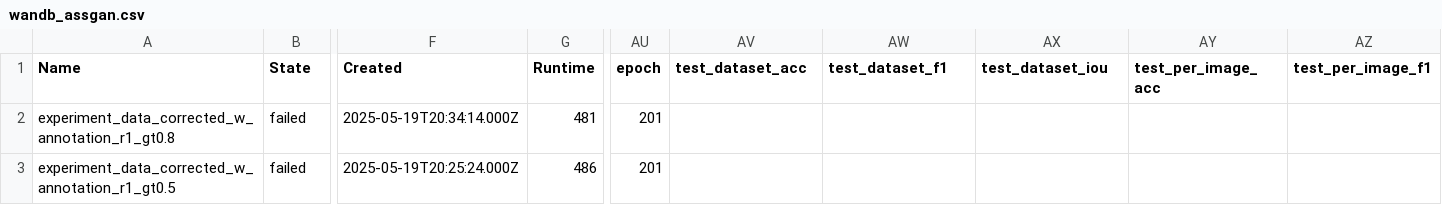
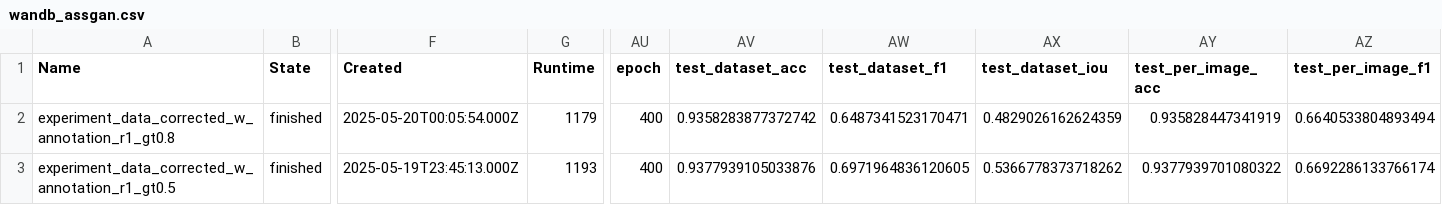
Before and after one commit to Alighieri1231/first_year_exam, a CSV file: notebooks/wandb_assgan.csv, drawn as a sheet; only a part is shown, gaps mark what is left out; the diff covers the shown part only; the diff names each change by its address in the sheet, - before the commit and + after, or states it on an @@ line.

```diff
--- a/notebooks/wandb_assgan.csv
+++ b/notebooks/wandb_assgan.csv
-B2:B3 (State): failed
+B2:B3 (State): finished
-F2 (Created): 2025-05-19T20:34:14.000Z
+F2 (Created): 2025-05-20T00:05:54.000Z
-G2 (Runtime): 481
+G2 (Runtime): 1179
-AU2:AU3 (epoch): 201
+AU2:AU3 (epoch): 400
-AV2 (test_dataset_acc): (empty)
+AV2 (test_dataset_acc): 0.9358283877372742
-AW2 (test_dataset_f1): (empty)
+AW2 (test_dataset_f1): 0.6487341523170471
-AX2 (test_dataset_iou): (empty)
+AX2 (test_dataset_iou): 0.4829026162624359
-AY2 (test_per_image_acc): (empty)
+AY2 (test_per_image_acc): 0.935828447341919
-AZ2 (test_per_image_f1): (empty)
+AZ2 (test_per_image_f1): 0.6640533804893494
-F3 (Created): 2025-05-19T20:25:24.000Z
+F3 (Created): 2025-05-19T23:45:13.000Z
-G3 (Runtime): 486
+G3 (Runtime): 1193
-AV3 (test_dataset_acc): (empty)
+AV3 (test_dataset_acc): 0.9377939105033876
-AW3 (test_dataset_f1): (empty)
+AW3 (test_dataset_f1): 0.6971964836120605
-AX3 (test_dataset_iou): (empty)
+AX3 (test_dataset_iou): 0.5366778373718262
-AY3 (test_per_image_acc): (empty)
+AY3 (test_per_image_acc): 0.9377939701080322
-AZ3 (test_per_image_f1): (empty)
+AZ3 (test_per_image_f1): 0.6692286133766174
```
Also changed, not shown: 39 edited cells elsewhere in this file, notebooks/summary_assgan.csv, 3 other files.
